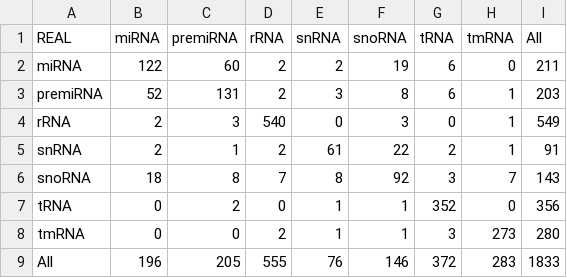
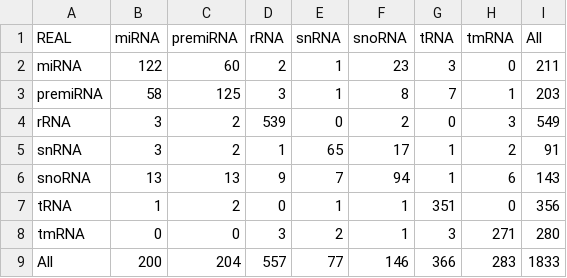
Before and after one commit to Bonidia/BioAutoML, a CSV file: Case Studies/CS-II/CS-II-Results/training_confusion_matrix.csv, drawn as a sheet.

```diff
--- a/Case Studies/CS-II/CS-II-Results/training_confusion_matrix.csv
+++ b/Case Studies/CS-II/CS-II-Results/training_confusion_matrix.csv
@@ -1,9 +1,9 @@
 REAL,miRNA,premiRNA,rRNA,snRNA,snoRNA,tRNA,tmRNA,All
-miRNA,122,60,2,2,19,6,0,211
-premiRNA,52,131,2,3,8,6,1,203
-rRNA,2,3,540,0,3,0,1,549
-snRNA,2,1,2,61,22,2,1,91
-snoRNA,18,8,7,8,92,3,7,143
-tRNA,0,2,0,1,1,352,0,356
-tmRNA,0,0,2,1,1,3,273,280
-All,196,205,555,76,146,372,283,1833
+miRNA,122,60,2,1,23,3,0,211
+premiRNA,58,125,3,1,8,7,1,203
+rRNA,3,2,539,0,2,0,3,549
+snRNA,3,2,1,65,17,1,2,91
+snoRNA,13,13,9,7,94,1,6,143
+tRNA,1,2,0,1,1,351,0,356
+tmRNA,0,0,3,2,1,3,271,280
+All,200,204,557,77,146,366,283,1833
```
Also changed, not shown: Case Studies/CS-II/CS-II-Results/feature_importance.csv, Case Studies/CS-II/CS-II-Results/metrics_test.csv, 28 other files.
